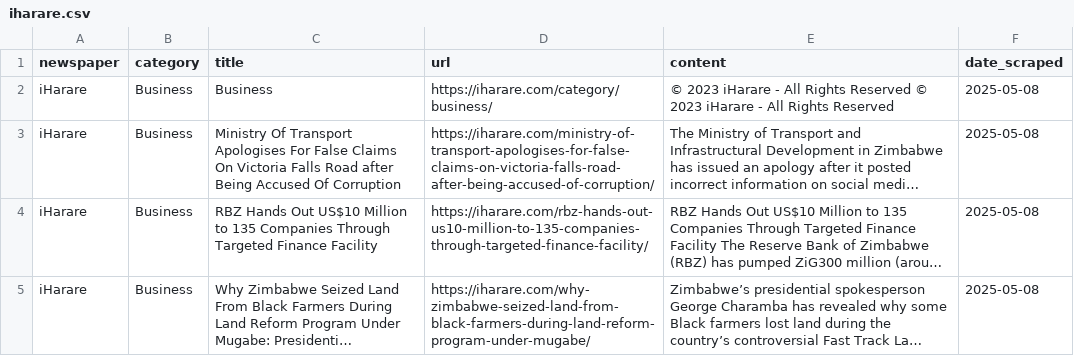
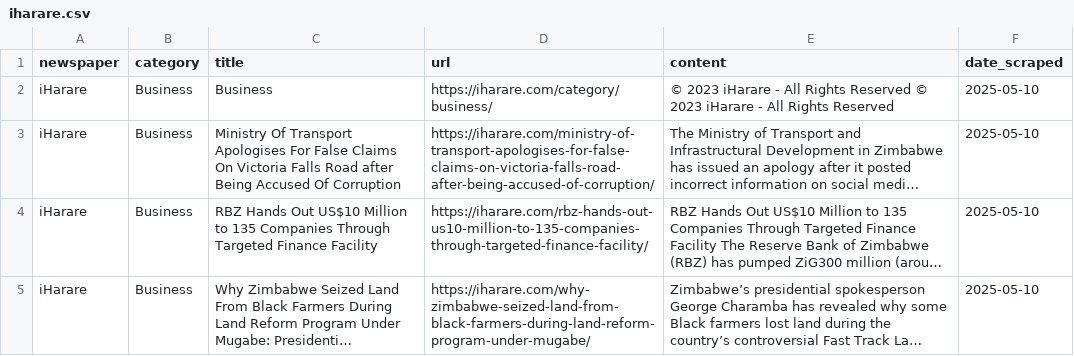
Before and after one commit to itsReward/news_clustering_project, a CSV file: news_data/iharare.csv, drawn as a sheet; only a part is shown; long unchanged cells end in …; the diff covers the shown part only; the diff names each change by its address in the sheet, - before the commit and + after, or states it on an @@ line.

```diff
--- a/news_data/iharare.csv
+++ b/news_data/iharare.csv
-F2:F5 (date_scraped): 2025-05-08
+F2:F5 (date_scraped): 2025-05-10
```
Also changed, not shown: 1 added row, 1 removed row and 25 edited cells elsewhere in this file, 16 other files.
